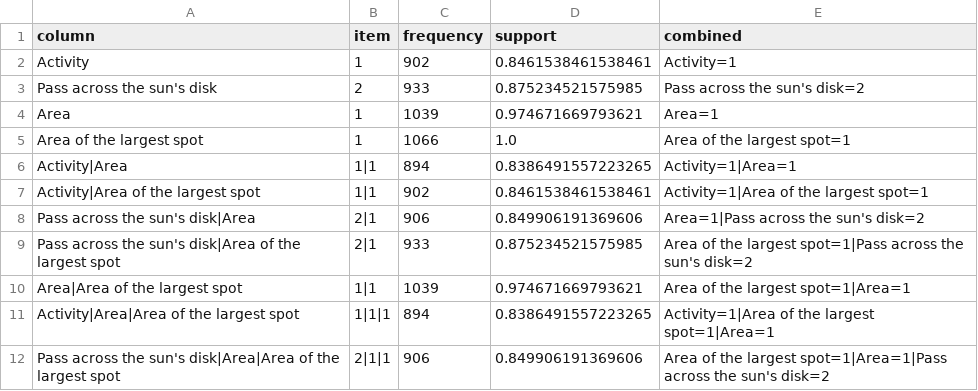
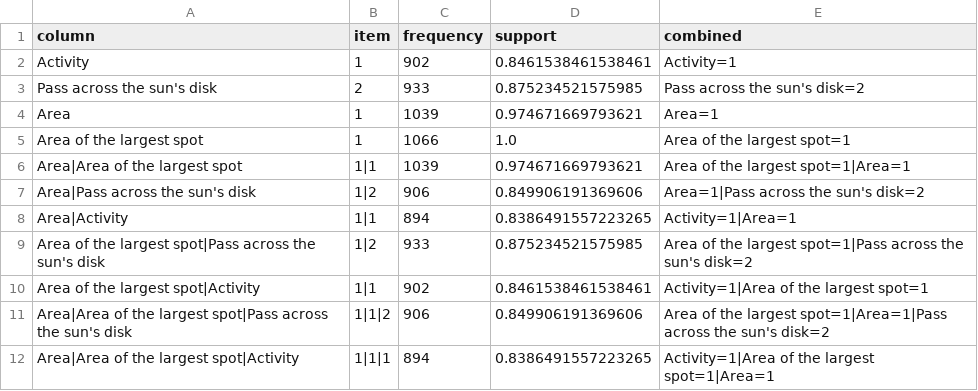
Before and after one commit to birat-bade/AprioriAlgorithm, a CSV file: output/Item Pair Set.csv, drawn as a sheet.

```diff
--- a/output/Item Pair Set.csv
+++ b/output/Item Pair Set.csv
@@ -5,8 +5,8 @@ Area,1,1039,0.974671669793621,Area=1
 Area of the largest spot,1,1066,1.0,Area of the largest spot=1
-Activity|Area,1|1,894,0.8386491557223265,Activity=1|Area=1
-Activity|Area of the largest spot,1|1,902,0.8461538461538461,Activity=1|Area of the largest spot=1
-Pass across the sun's disk|Area,2|1,906,0.849906191369606,Area=1|Pass across the sun's disk=2
-Pass across the sun's disk|Area of the largest spot,2|1,933,0.875234521575985,Area of the largest spot=1|Pass across the sun's disk=2
 Area|Area of the largest spot,1|1,1039,0.974671669793621,Area of the largest spot=1|Area=1
-Activity|Area|Area of the largest spot,1|1|1,894,0.8386491557223265,Activity=1|Area of the largest spot=1|Area=1
-Pass across the sun's disk|Area|Area of the largest spot,2|1|1,906,0.849906191369606,Area of the largest spot=1|Area=1|Pass across the sun's disk=2
+Area|Pass across the sun's disk,1|2,906,0.849906191369606,Area=1|Pass across the sun's disk=2
+Area|Activity,1|1,894,0.8386491557223265,Activity=1|Area=1
+Area of the largest spot|Pass across the sun's disk,1|2,933,0.875234521575985,Area of the largest spot=1|Pass across the sun's disk=2
+Area of the largest spot|Activity,1|1,902,0.8461538461538461,Activity=1|Area of the largest spot=1
+Area|Area of the largest spot|Pass across the sun's disk,1|1|2,906,0.849906191369606,Area of the largest spot=1|Area=1|Pass across the sun's disk=2
+Area|Area of the largest spot|Activity,1|1|1,894,0.8386491557223265,Activity=1|Area of the largest spot=1|Area=1
```
Also changed, not shown: output/Confidence Matrix.csv, 1 other file.
